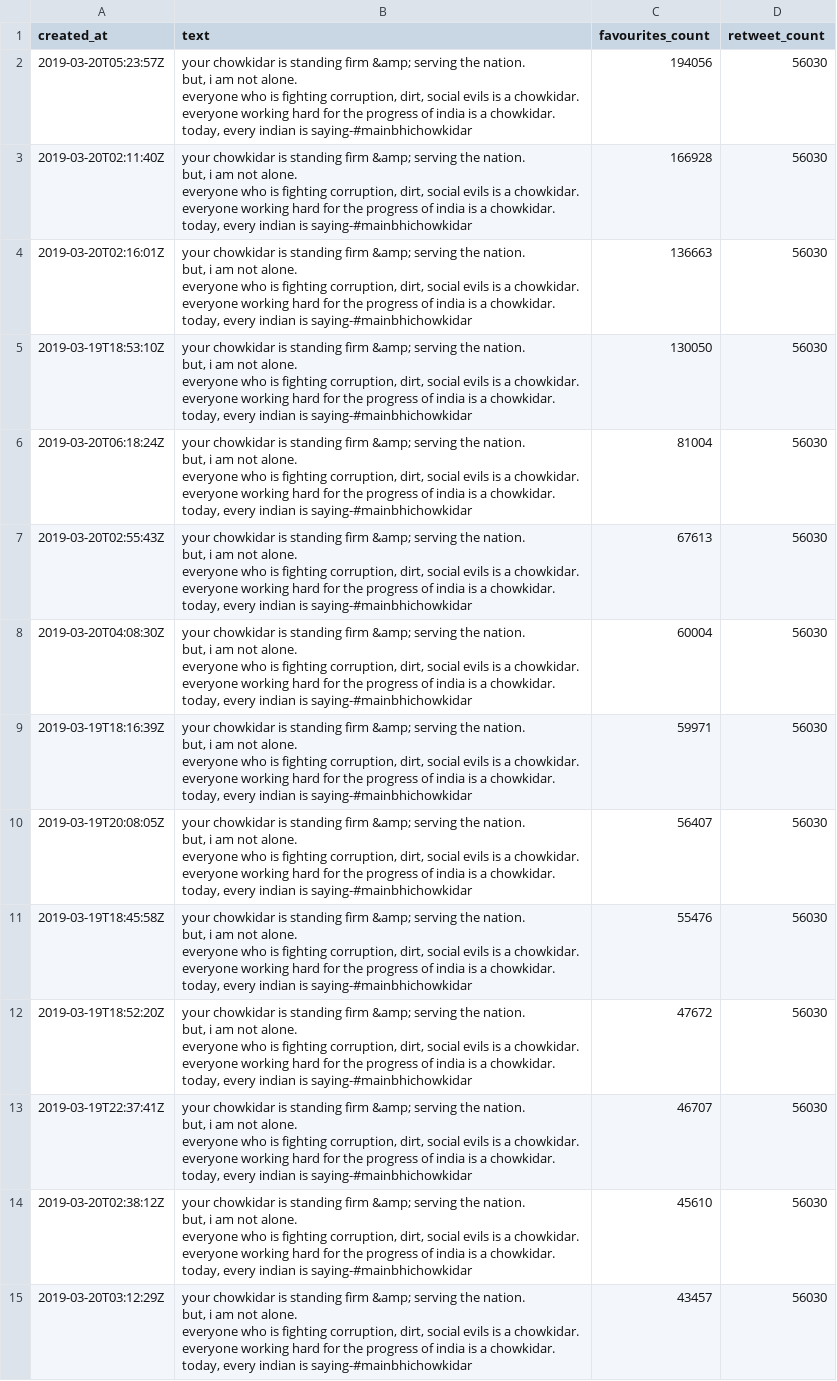
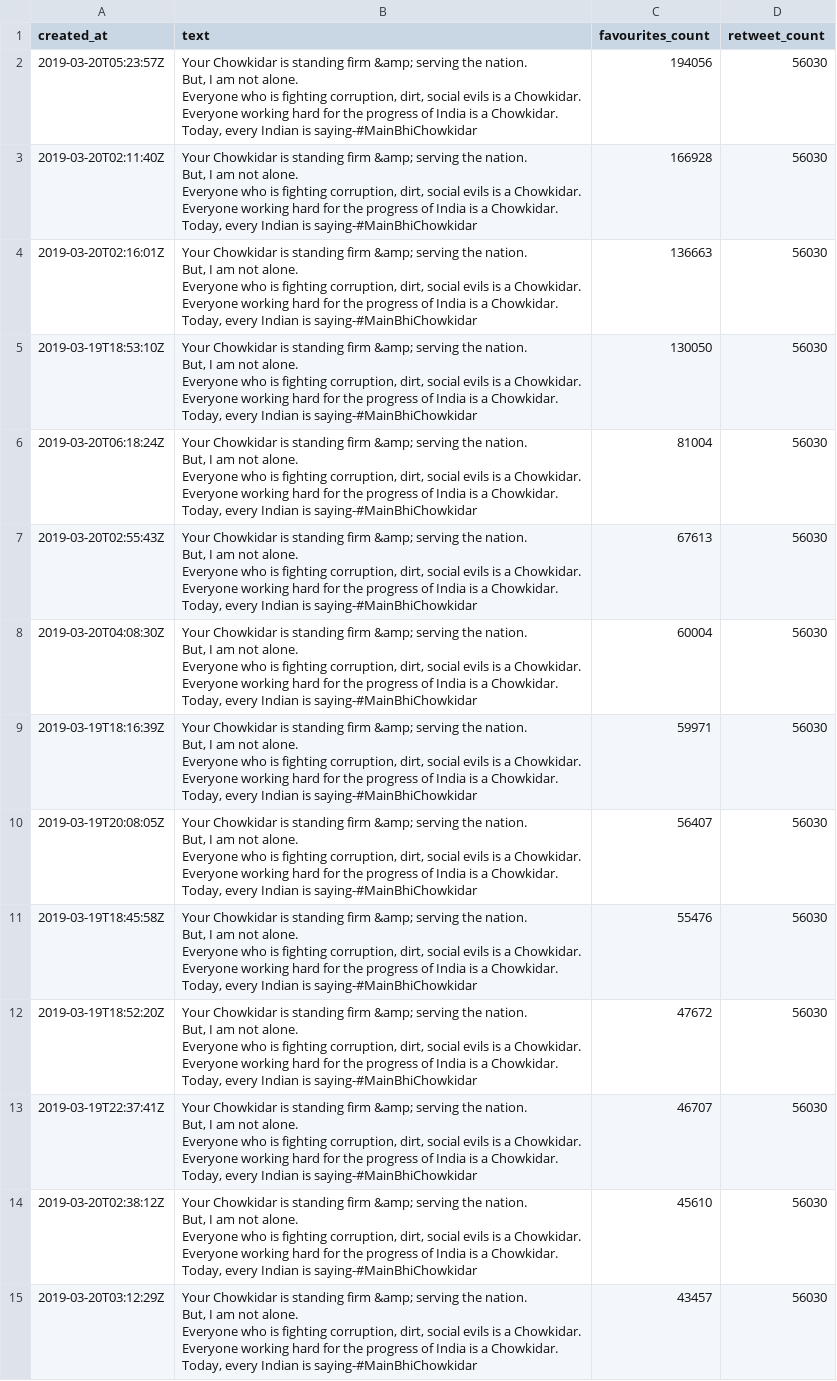
Before and after one commit to b-hemanth/lok_sabha_campaigns, a CSV file: lok_sabha_campaigns/data.csv, drawn as a sheet; only a part is shown; ↵ is a line break in a cell; the diff covers the shown part only; the diff names each change by its address in the sheet, - before the commit and + after, or states it on an @@ line.

```diff
--- a/lok_sabha_campaigns/data.csv
+++ b/lok_sabha_campaigns/data.csv
-B2:B15 (text): your chowkidar is standing firm &amp; serving the nation. ↵ but, i am not alone. ↵ everyone who is fighting corruption, dirt, social evils is a chowkidar. ↵ everyone working hard for the progress of india is a chowkidar. ↵ today, every indian is saying-#mainbhichowkidar
+B2:B15 (text): Your Chowkidar is standing firm &amp; serving the nation. ↵ But, I am not alone. ↵ Everyone who is fighting corruption, dirt, social evils is a Chowkidar. ↵ Everyone working hard for the progress of India is a Chowkidar. ↵ Today, every Indian is saying-#MainBhiChowkidar
```
Also changed, not shown: 165 edited cells elsewhere in this file, 1 other file.
